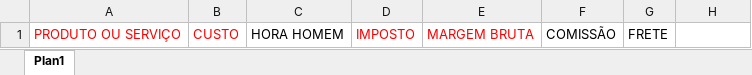
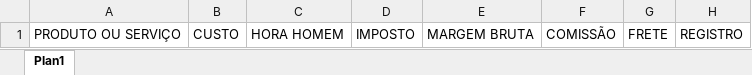
Before and after one commit to CiroGomess/SejaAP-sistema, an Excel workbook: frontend/xlsx_models/modelo-analise-margem-sejaap.xlsx, sheet Plan1, drawn as a sheet; values as stored, in another font and other column widths than the file's, no borders; the diff names each change by its address in the sheet, - before the commit and + after, or states it on an @@ line.

Commit message:
Adiciona suporte para importação de arquivos XLSX e CSV na análise de margem; otimiza o tratamento de dados e a inserção no banco de dados.

```diff
--- a/frontend/xlsx_models/modelo-analise-margem-sejaap.xlsx (sheet Plan1)
+++ b/frontend/xlsx_models/modelo-analise-margem-sejaap.xlsx (sheet Plan1)
-A1:B1 text colour: #FF0000
+A1:B1 text colour: black
-D1:E1 text colour: #FF0000
+D1:E1 text colour: black
-H1: (empty)
+H1: REGISTRO
```
Also changed, not shown: frontend/xlsx_models/modelo-contabilidade-sejaap.xlsx, frontend/xlsx_models/modelo-receita-sejaap.xlsx, 1 other file.
